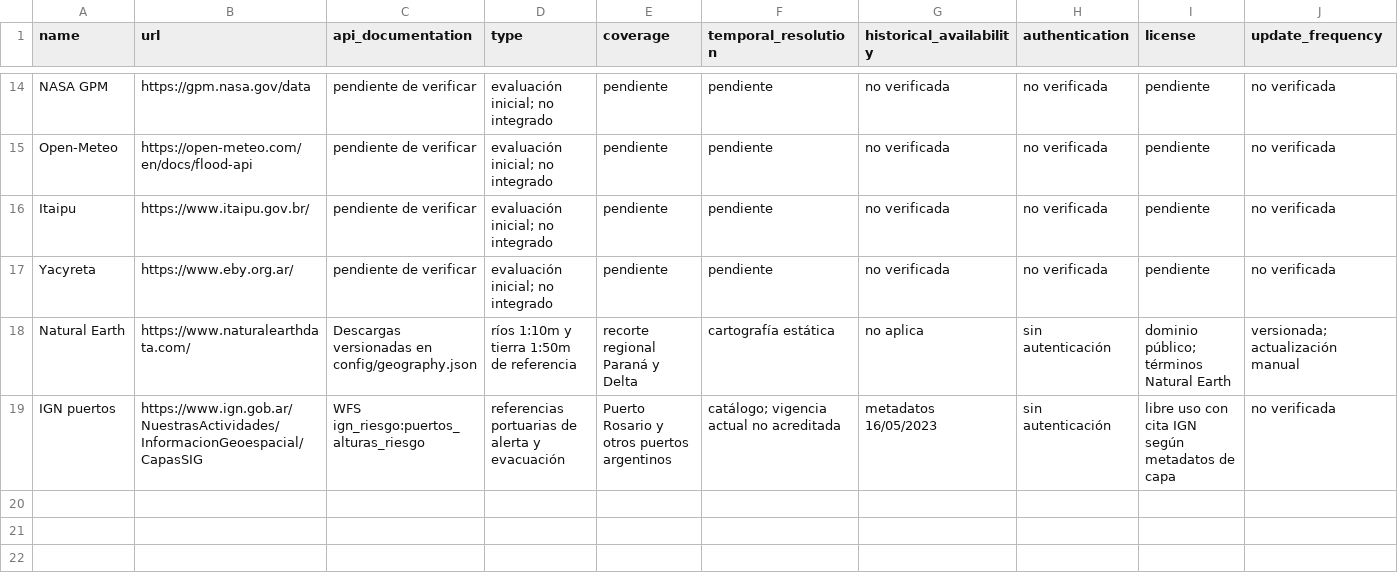
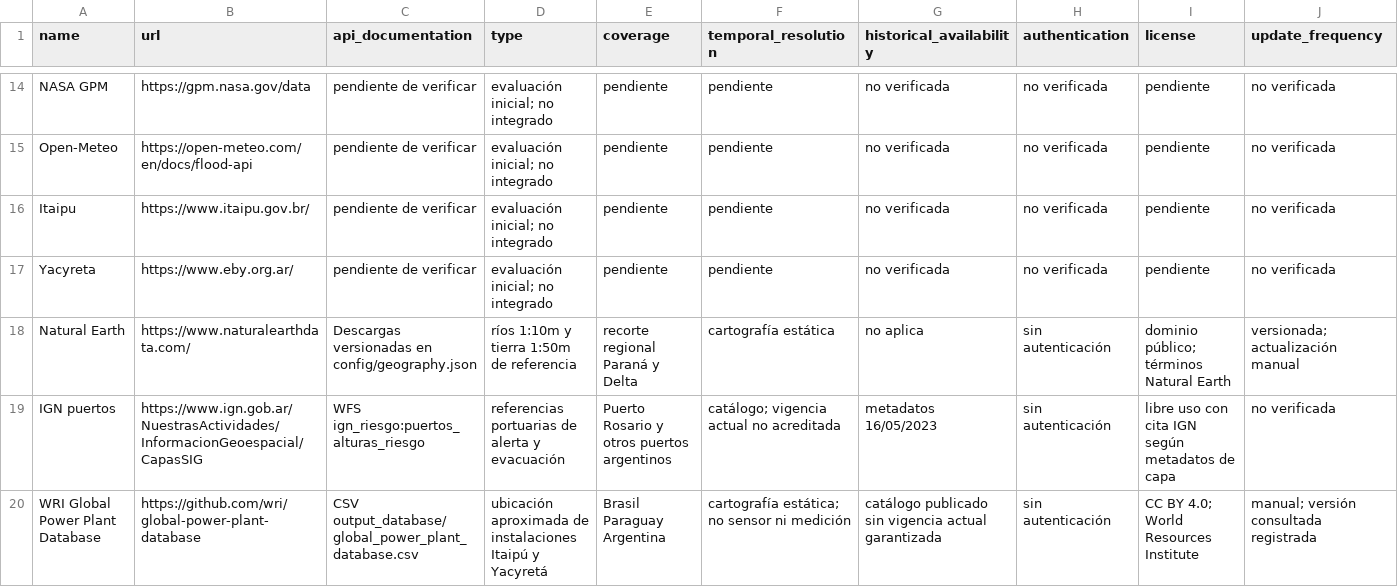
Before and after one commit to agustin21089/pulso-publico, a CSV file: jobs/sources.csv, drawn as a sheet; only a part is shown, gaps mark what is left out; rows hold the shown columns only; the diff names each change by its address in the sheet, - before the commit and + after, or states it on an @@ line.

```diff
--- a/jobs/sources.csv
+++ b/jobs/sources.csv
+row 20: WRI Global Power Plant Database | https://github.com/wri/global-power-plant-database | CSV output_database/global_power_plant_database.csv | ubicación aproximada de instalaciones Itaipú y Yacyretá | Brasil Paraguay Argentina | cartografía estática; no sensor ni medición | catálogo publicado sin vigencia actual garantizada | sin autenticación | CC BY 4.0; World Resources Institute | manual; versión consultada registrada
```
Also changed, not shown: 34 other files.
